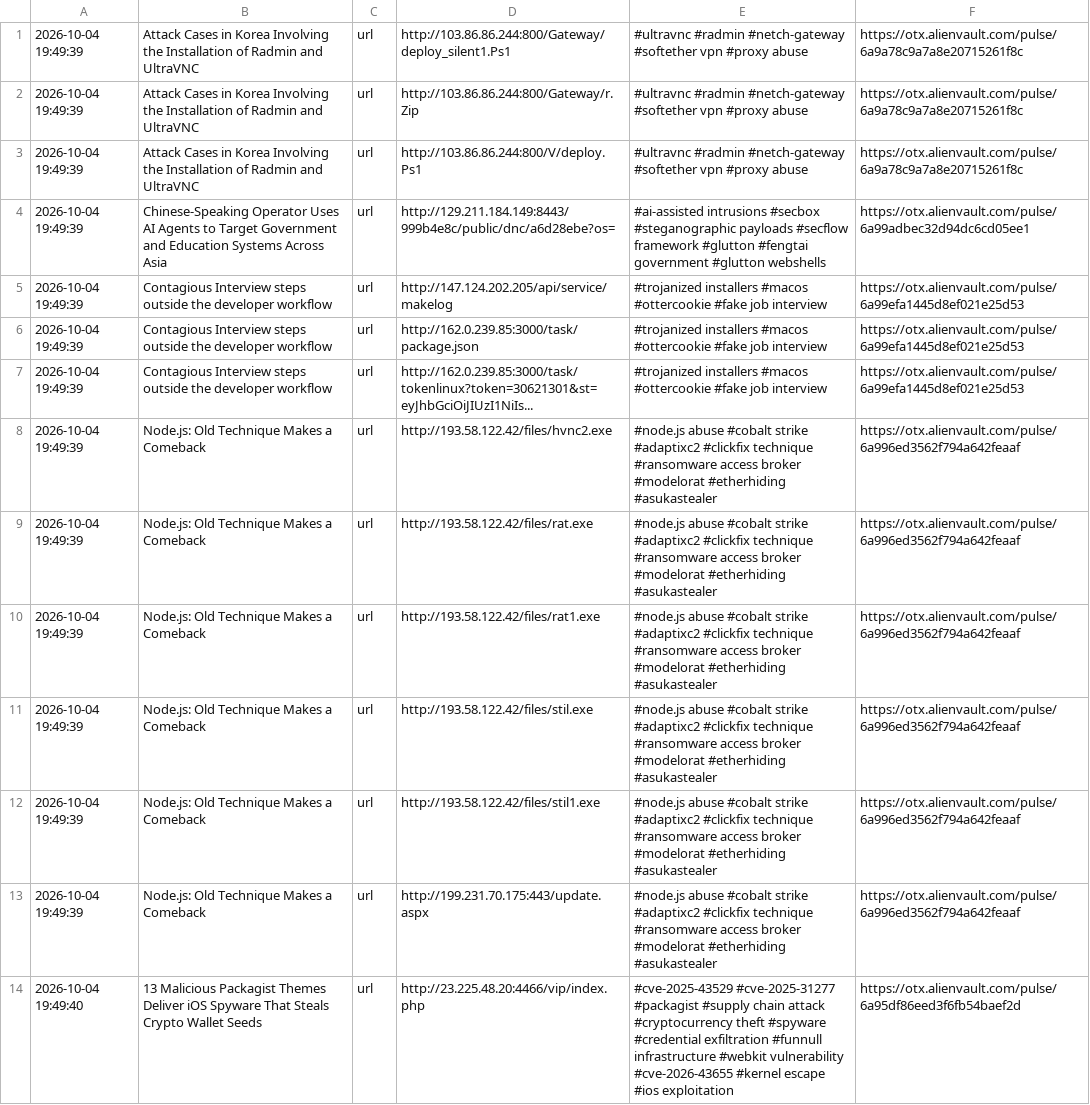
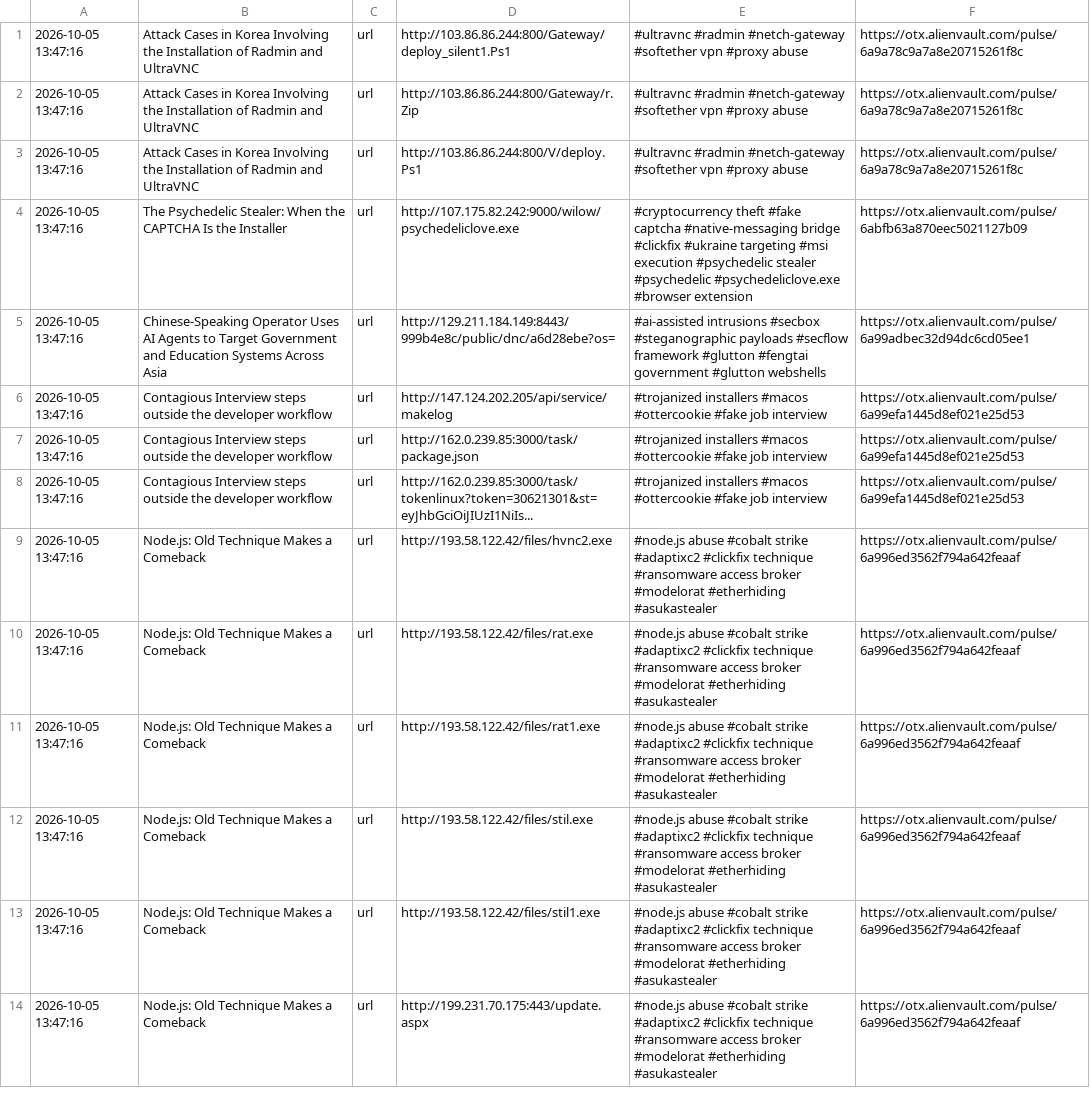
Before and after one commit to 0xShun/Threat-Intel-Data-Pipeline, a CSV file: reports/otx_urls.csv, drawn as a sheet; only a part is shown; removed rows and columns are numbered as before the commit, all else as after; the diff covers the shown part only; the diff names each change by its address in the sheet, - before the commit and + after, or states it on an @@ line.

```diff
--- a/reports/otx_urls.csv
+++ b/reports/otx_urls.csv
-A1:A3: 2026-10-04 19:49:39
+A1:A3: 2026-10-05 13:47:16
+row 4: 2026-10-05 13:47:16 | The Psychedelic Stealer: When the CAPTCHA Is the Installer | url | http://107.175.82.242:9000/wilow/psychedeliclove.exe | #cryptocurrency theft #fake captcha #native-messaging bridge #clickfix #ukraine targeting #msi execution #psychedelic stealer #psychedelic #psychedeliclove.exe #browser extension | https://otx.alienvault.com/pulse/6abfb63a870eec5021127b09
-A5:A14: 2026-10-04 19:49:39
+A5:A14: 2026-10-05 13:47:16
-row 14: 2026-10-04 19:49:40 | 13 Malicious Packagist Themes Deliver iOS Spyware That Steals Crypto Wallet Seeds | url | http://23.225.48.20:4466/vip/index.php | #cve-2025-43529 #cve-2025-31277 #packagist #supply chain attack #cryptocurrency theft #spyware #credential exfiltration #funnull infrastructure #webkit vulnerability #cve-2026-43655 #kernel escape #ios exploitation | https://otx.alienvault.com/pulse/6a95df86eed3f6fb54baef2d
```
Also changed, not shown: 4 added rows, 14 removed rows and 37 edited cells elsewhere in this file, reports/otx_domains.csv, reports/scored_domains.csv, 19 other files.
